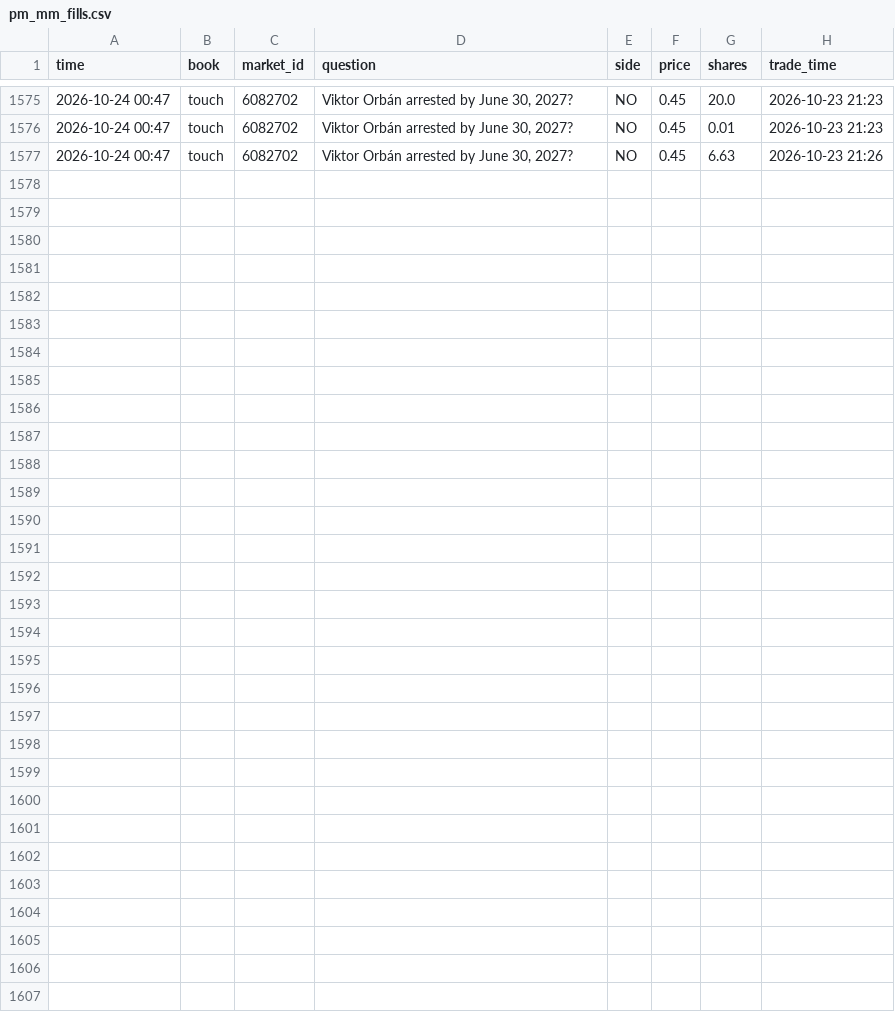
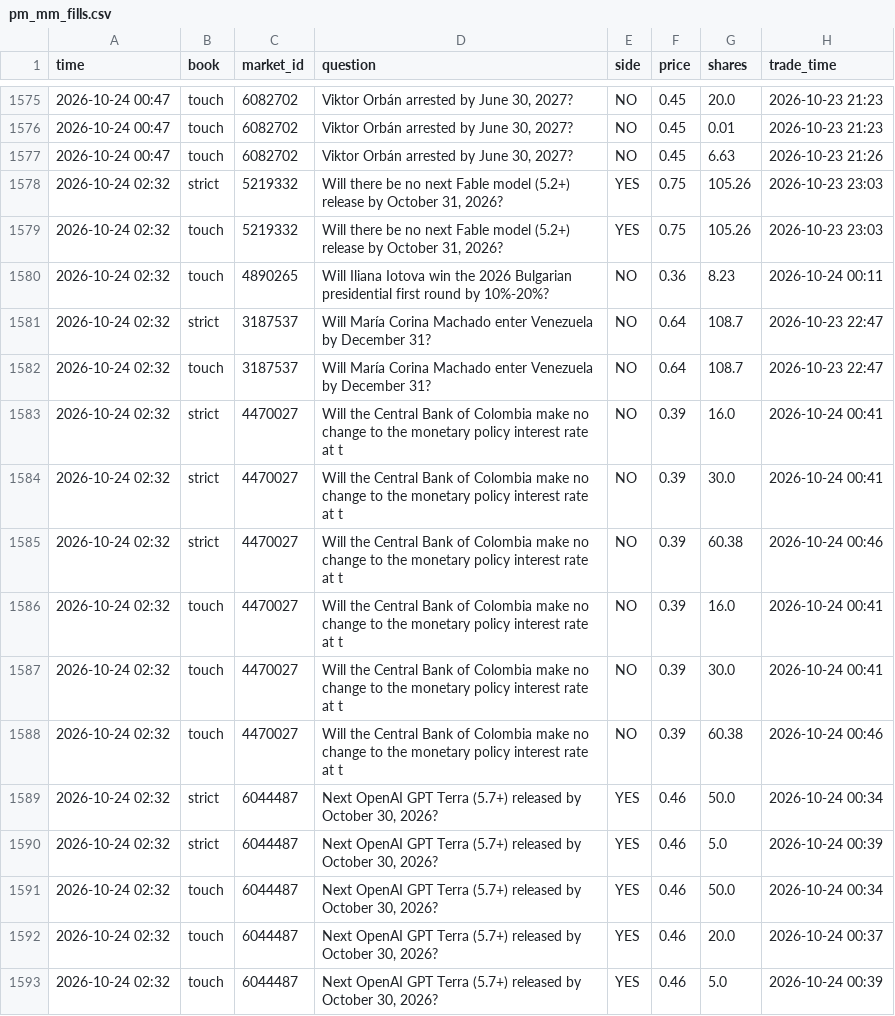
Before and after one commit to trendatrenda/polymarket-scanners, a CSV file: pm_mm_fills.csv, drawn as a sheet; only a part is shown, gaps mark what is left out.

```diff
--- a/pm_mm_fills.csv
+++ b/pm_mm_fills.csv
@@ -1577 +1577,17 @@ time,book,market_id,question,side,price,shares,trade_time
 2026-10-24 00:47,touch,6082702,"Viktor Orbán arrested by June 30, 2027?",NO,0.45,6.63,2026-10-23 21:26
+2026-10-24 02:32,strict,5219332,"Will there be no next Fable model (5.2+) release by October 31, 2026?",YES,0.75,105.26,2026-10-23 23:03
+2026-10-24 02:32,touch,5219332,"Will there be no next Fable model (5.2+) release by October 31, 2026?",YES,0.75,105.26,2026-10-23 23:03
+2026-10-24 02:32,touch,4890265,Will Iliana Iotova win the 2026 Bulgarian presidential first round by 10%-20%?,NO,0.36,8.23,2026-10-24 00:11
+2026-10-24 02:32,strict,3187537,Will María Corina Machado enter Venezuela by December 31?,NO,0.64,108.7,2026-10-23 22:47
+2026-10-24 02:32,touch,3187537,Will María Corina Machado enter Venezuela by December 31?,NO,0.64,108.7,2026-10-23 22:47
+2026-10-24 02:32,strict,4470027,Will the Central Bank of Colombia make no change to the monetary policy interest rate at t,NO,0.39,16.0,2026-10-24 00:41
+2026-10-24 02:32,strict,4470027,Will the Central Bank of Colombia make no change to the monetary policy interest rate at t,NO,0.39,30.0,2026-10-24 00:41
+2026-10-24 02:32,strict,4470027,Will the Central Bank of Colombia make no change to the monetary policy interest rate at t,NO,0.39,60.38,2026-10-24 00:46
+2026-10-24 02:32,touch,4470027,Will the Central Bank of Colombia make no change to the monetary policy interest rate at t,NO,0.39,16.0,2026-10-24 00:41
+2026-10-24 02:32,touch,4470027,Will the Central Bank of Colombia make no change to the monetary policy interest rate at t,NO,0.39,30.0,2026-10-24 00:41
+2026-10-24 02:32,touch,4470027,Will the Central Bank of Colombia make no change to the monetary policy interest rate at t,NO,0.39,60.38,2026-10-24 00:46
+2026-10-24 02:32,strict,6044487,"Next OpenAI GPT Terra (5.7+) released by October 30, 2026?",YES,0.46,50.0,2026-10-24 00:34
+2026-10-24 02:32,strict,6044487,"Next OpenAI GPT Terra (5.7+) released by October 30, 2026?",YES,0.46,5.0,2026-10-24 00:39
+2026-10-24 02:32,touch,6044487,"Next OpenAI GPT Terra (5.7+) released by October 30, 2026?",YES,0.46,50.0,2026-10-24 00:34
+2026-10-24 02:32,touch,6044487,"Next OpenAI GPT Terra (5.7+) released by October 30, 2026?",YES,0.46,20.0,2026-10-24 00:37
+2026-10-24 02:32,touch,6044487,"Next OpenAI GPT Terra (5.7+) released by October 30, 2026?",YES,0.46,5.0,2026-10-24 00:39
```
Also changed, not shown: pm_minutes.csv, pm_mm_log.csv, 6 other files.
